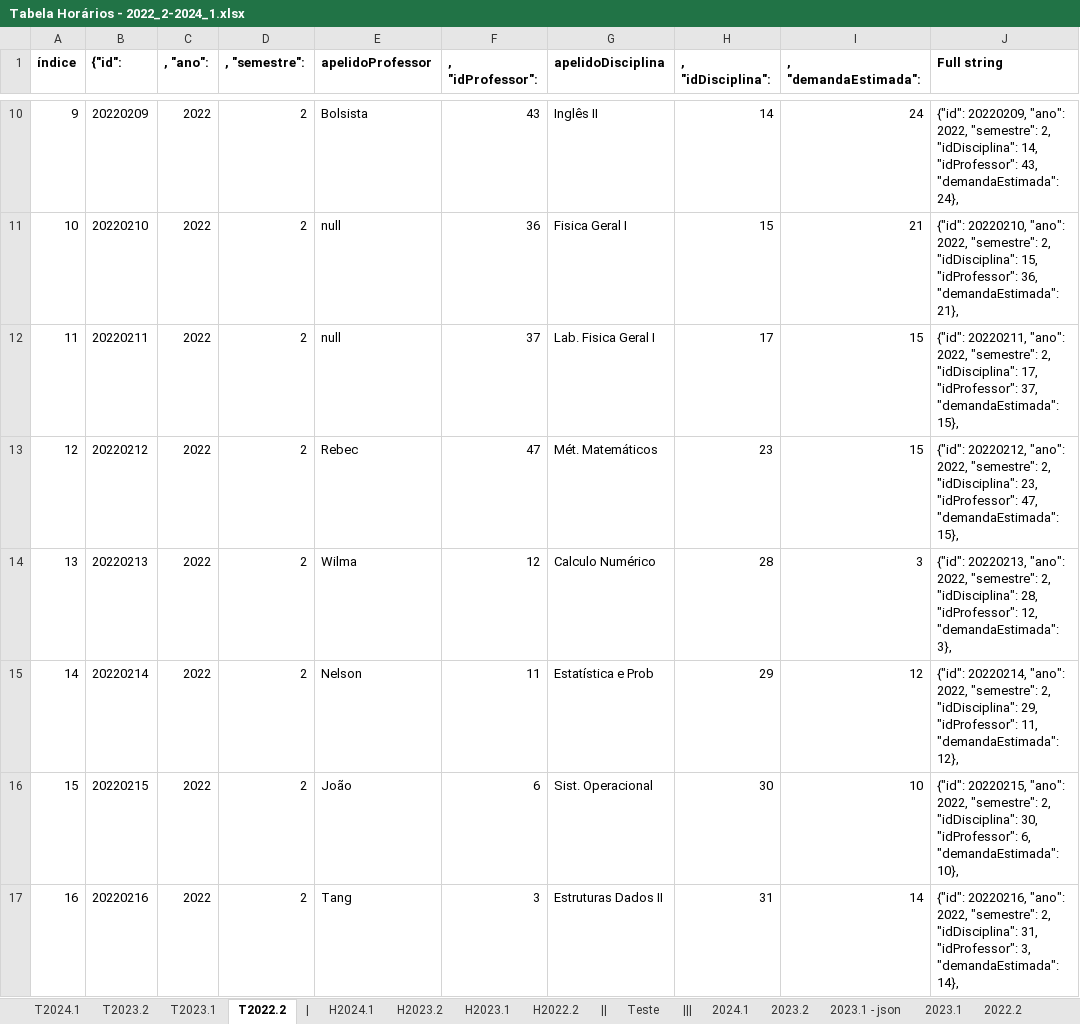
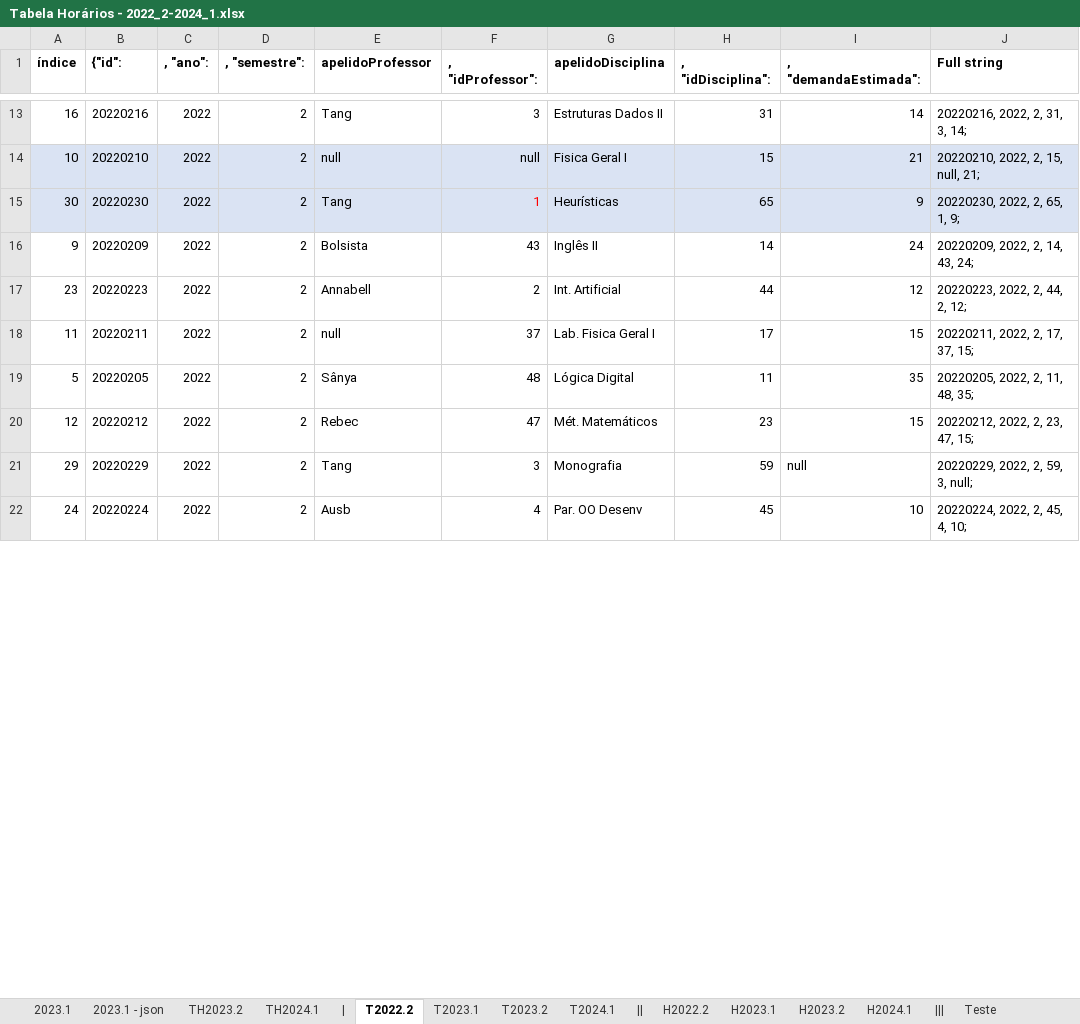
Before and after one commit to jvfd3/timetabling-UENF, an Excel workbook: Files/data/Tabela Horários - 2022_2-2024_1.xlsx, sheet T2022.2, drawn as a sheet; only a part is shown, gaps mark what is left out; values as stored, in another font and other column widths than the file's, no borders; removed rows and columns are numbered as before the commit, all else as after; the diff covers the shown part only; the diff names each change by its address in the sheet, - before the commit and + after, or states it on an @@ line.

```diff
--- a/Files/data/Tabela Horários - 2022_2-2024_1.xlsx (sheet T2022.2)
+++ b/Files/data/Tabela Horários - 2022_2-2024_1.xlsx (sheet T2022.2)
-sheet tab: 2024.1
+sheet tab: TH2024.1
-sheet tab: 2023.2
+sheet tab: TH2023.2
-sheet tab: 2022.2
@@ sheet tab order changed: 2023.1 | 2023.1 - json | TH2023.2 | TH2024.1 | | | T2022.2 | T2023.1 | T2023.2 | T2024.1 | || | H2022.2 | H2023.1 | H2023.2 | H2024.1 | ||| | Teste @@
+row 13: 16 | 20220216 | 2022 | 2 | Tang | 3 | Estruturas Dados II | 31 | 14 | 20220216, 2022, 2, 31, 3, 14;
+row 14: 10 | 20220210 | 2022 | 2 | null | null | Fisica Geral I | 15 | 21 | 20220210, 2022, 2, 15, null, 21;
+row 15: 30 | 20220230 | 2022 | 2 | Tang | 1 | Heurísticas | 65 | 9 | 20220230, 2022, 2, 65, 1, 9;
-J16 (Full string): {"id": 20220209, "ano": 2022, "semestre": 2, "idDisciplina": 14, "idProfessor": 43, "demandaEstimada": 24},
+J16 (Full string): 20220209, 2022, 2, 14, 43, 24;
-row 11: 10 | 20220210 | 2022 | 2 | null | 36 | Fisica Geral I | 15 | 21 | {"id": 20220210, "ano": 2022, "semestre": 2, "idDisciplina": 15, "idProfessor": 36, "demandaEstimada": 21},
+row 17: 23 | 20220223 | 2022 | 2 | Annabell | 2 | Int. Artificial | 44 | 12 | 20220223, 2022, 2, 44, 2, 12;
-J18 (Full string): {"id": 20220211, "ano": 2022, "semestre": 2, "idDisciplina": 17, "idProfessor": 37, "demandaEstimada": 15},
+J18 (Full string): 20220211, 2022, 2, 17, 37, 15;
+row 19: 5 | 20220205 | 2022 | 2 | Sânya | 48 | Lógica Digital | 11 | 35 | 20220205, 2022, 2, 11, 48, 35;
-J20 (Full string): {"id": 20220212, "ano": 2022, "semestre": 2, "idDisciplina": 23, "idProfessor": 47, "demandaEstimada": 15},
+J20 (Full string): 20220212, 2022, 2, 23, 47, 15;
-row 14: 13 | 20220213 | 2022 | 2 | Wilma | 12 | Calculo Numérico | 28 | 3 | {"id": 20220213, "ano": 2022, "semestre": 2, "idDisciplina": 28, "idProfessor": 12, "demandaEstimada": 3},
-row 15: 14 | 20220214 | 2022 | 2 | Nelson | 11 | Estatística e Prob | 29 | 12 | {"id": 20220214, "ano": 2022, "semestre": 2, "idDisciplina": 29, "idProfessor": 11, "demandaEstimada": 12},
-row 16: 15 | 20220215 | 2022 | 2 | João | 6 | Sist. Operacional | 30 | 10 | {"id": 20220215, "ano": 2022, "semestre": 2, "idDisciplina": 30, "idProfessor": 6, "demandaEstimada": 10},
-row 17: 16 | 20220216 | 2022 | 2 | Tang | 3 | Estruturas Dados II | 31 | 14 | {"id": 20220216, "ano": 2022, "semestre": 2, "idDisciplina": 31, "idProfessor": 3, "demandaEstimada": 14},
+row 21: 29 | 20220229 | 2022 | 2 | Tang | 3 | Monografia | 59 | null | 20220229, 2022, 2, 59, 3, null;
+row 22: 24 | 20220224 | 2022 | 2 | Ausb | 4 | Par. OO Desenv | 45 | 10 | 20220224, 2022, 2, 45, 4, 10;
```
Also changed, not shown: 11 added rows, 13 removed rows, 13 edited cells and cell formats elsewhere in this sheet, sheet H2022.2, sheet T2023.1, sheet H2023.2, formulas that keep their value, hidden cells, 1 other file.
